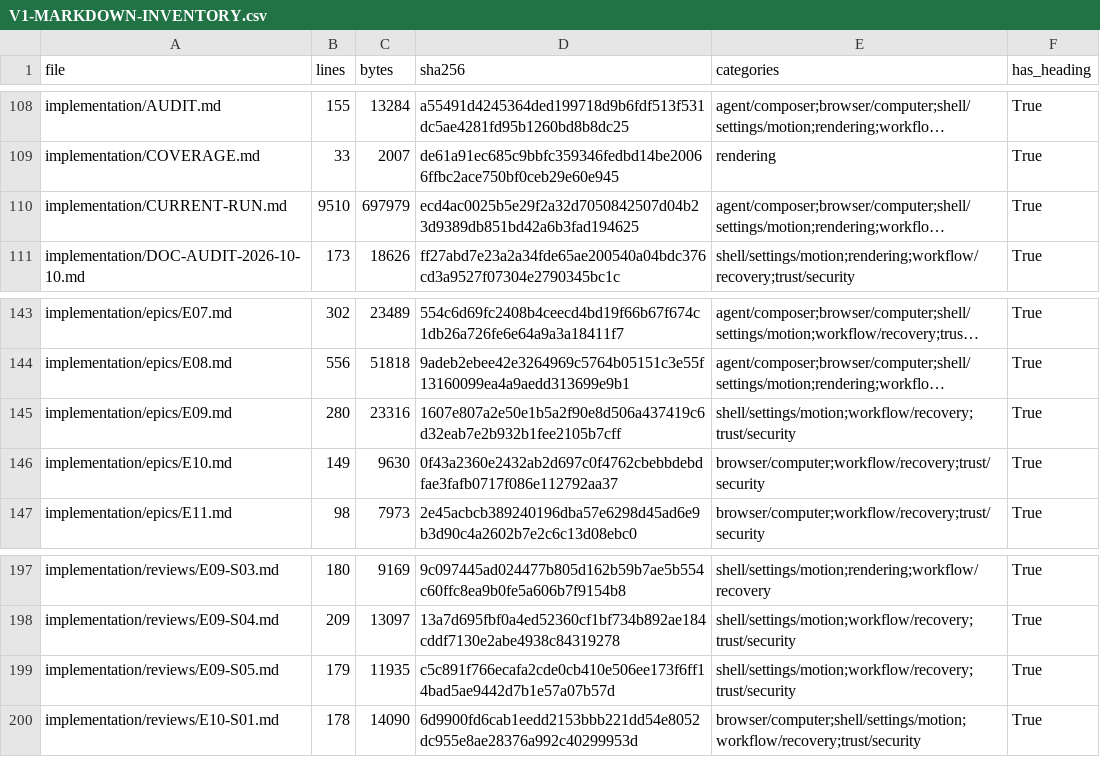
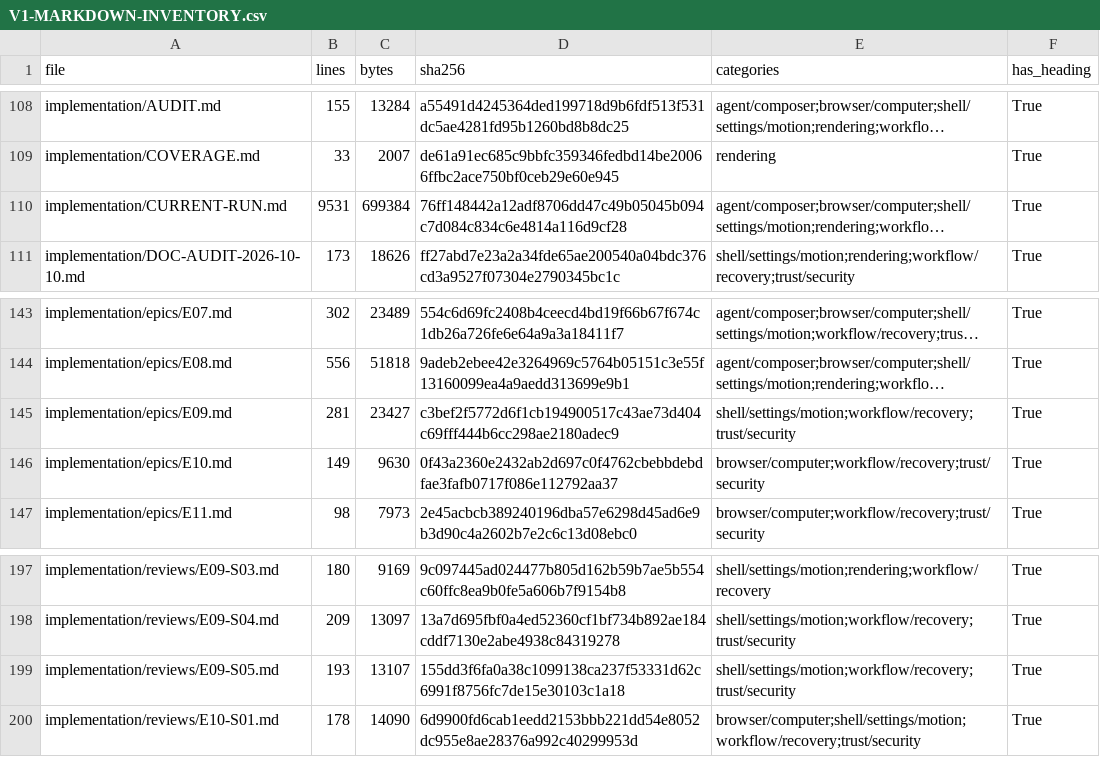
Before and after one commit to sarv-projects/litecowork, a CSV file: implementation/V1-MARKDOWN-INVENTORY.csv, drawn as a sheet; only a part is shown, gaps mark what is left out; long unchanged cells end in …; the diff names each change by its address in the sheet, - before the commit and + after, or states it on an @@ line.

```diff
--- a/implementation/V1-MARKDOWN-INVENTORY.csv
+++ b/implementation/V1-MARKDOWN-INVENTORY.csv
-B110 (lines): 9510
+B110 (lines): 9531
-C110 (bytes): 697979
+C110 (bytes): 699384
-D110 (sha256): ecd4ac0025b5e29f2a32d7050842507d04b23d9389db851bd42a6b3fad194625
+D110 (sha256): 76ff148442a12adf8706dd47c49b05045b094c7d084c834c6e4814a116d9cf28
-B145 (lines): 280
+B145 (lines): 281
-C145 (bytes): 23316
+C145 (bytes): 23427
-D145 (sha256): 1607e807a2e50e1b5a2f90e8d506a437419c6d32eab7e2b932b1fee2105b7cff
+D145 (sha256): c3bef2f5772d6f1cb194900517c43ae73d404c69fff444b6cc298ae2180adec9
-B199 (lines): 179
+B199 (lines): 193
-C199 (bytes): 11935
+C199 (bytes): 13107
-D199 (sha256): c5c891f766ecafa2cde0cb410e506ee173f6ff14bad5ae9442d7b1e57a07b57d
+D199 (sha256): 155dd3f6fa0a38c1099138ca237f53331d62c6991f8756fc7de15e30103c1a18
```
Also changed, not shown: 6 other files.
